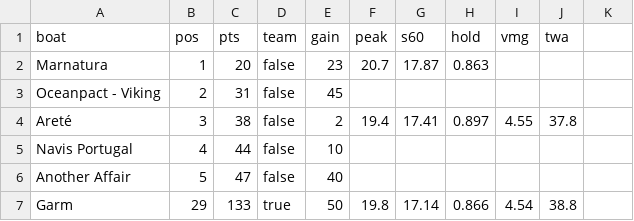
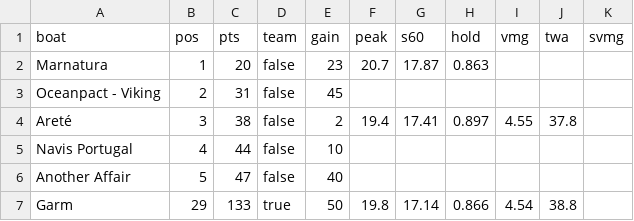
Before and after one commit to fiorellataraborelli-ops/sailing, a CSV file: data/v1/kpi.csv, drawn as a sheet; the diff names each change by its address in the sheet, - before the commit and + after, or states it on an @@ line.

Commit message:
Take the manoeuvres out of the leg averages, and report both
A leg average over every fix is not boat speed — it is boat speed diluted by
however many times the boat turned. Garm tacks 17-19 times a race against a
fleet median of 13 and was being charged for it twice: once in the manoeuvre
cost table, and again in a leg VMG that was partly measuring how often it
tacked.

The exclusion window is measured, not assumed. Across 30 boats and ~1,700
samples per second-offset, speed at the crossing falls to 70.6% of the
approach for a tack and 64.4% for a gybe, and is back on its post-manoeuvre
plateau by +10 s and +15 s. So: -10 s to +15 s for a tack, -10 s to +20 s for
a gybe.

leg_vmg now returns steady_vmg/sog/twa alongside the all-fix averages, and the
page shows both behind an All fixes / Manoeuvres out toggle rather than
picking one — the all-fix figure is still the rate that got the boat round the
course. Two clean metrics join the competitor velocity table, and the KPI
table's VMG is re-derived from the current leg build instead of a figure
frozen from an earlier one that had drifted 0.05 kn out of agreement with the
leg table on the same page.

What it changes:

  * Tack count's correlation with first-beat VMG falls from -0.30 to -0.13
    once the tacks are out of the average, while true wind angle holds at
    -0.70. Most of the apparent cost of tacking was the averaging.
  * The drag is small upwind and large downwind. Garm's beats gain 0.01-0.08
    kn; the runs gain up to 0.73 kn — race 4's first run goes 10.02 to 10.75,
    so 7% of that leg's VMG was gybing. On run VMG Garm moves 7th to 5th of 30.
  * A quarter of Garm's race 1 second run was inside a manoeuvre window.

```diff
--- a/data/v1/kpi.csv
+++ b/data/v1/kpi.csv
-K1: (empty)
+K1: svmg
```
Also changed, not shown: data/v1/legs.csv, 11 other files.
